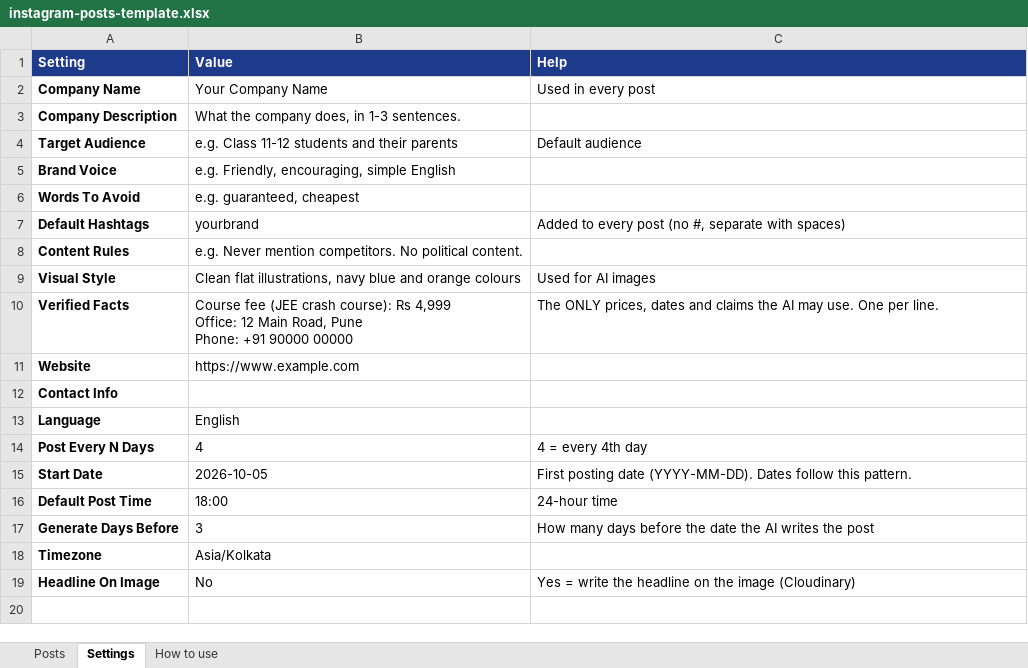
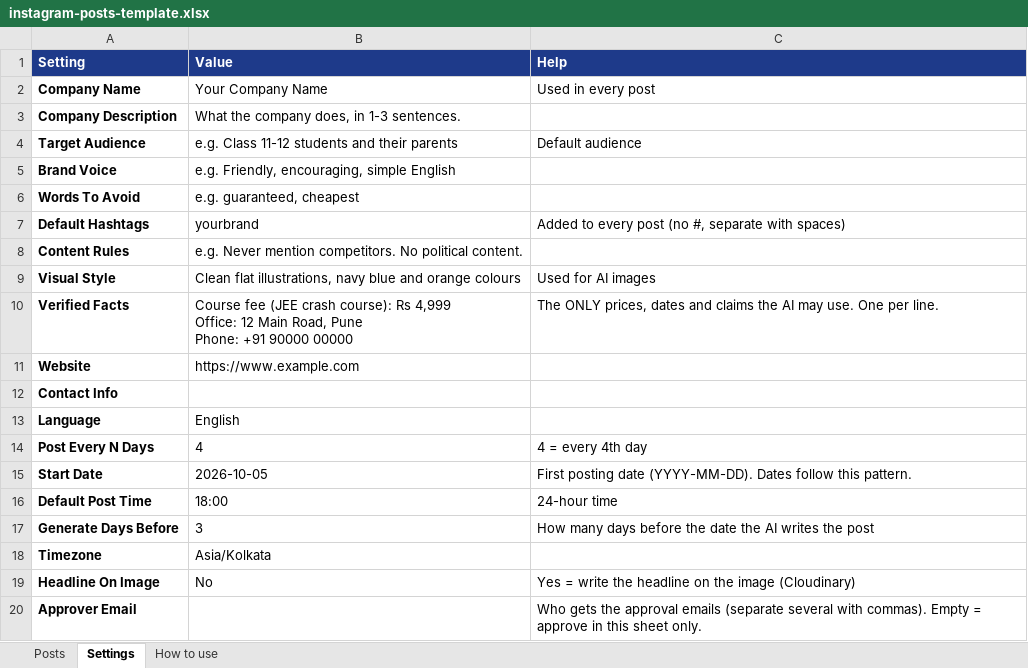
Before and after one commit to Rishav112gupta/INSTAGRAM_AUTOMATION, an Excel workbook: n8n-only/template/instagram-posts-template.xlsx, sheet Settings, drawn as a sheet; values as stored, in another font and other column widths than the file's, no borders; the diff names each change by its address in the sheet, - before the commit and + after, or states it on an @@ line.

```diff
--- a/n8n-only/template/instagram-posts-template.xlsx (sheet Settings)
+++ b/n8n-only/template/instagram-posts-template.xlsx (sheet Settings)
+row 20: Approver Email |  | Who gets the approval emails (separate several with commas). Empty = approve in this sheet only.
```
Also changed, not shown: sheet Posts, sheet How to use, 11 other files.
